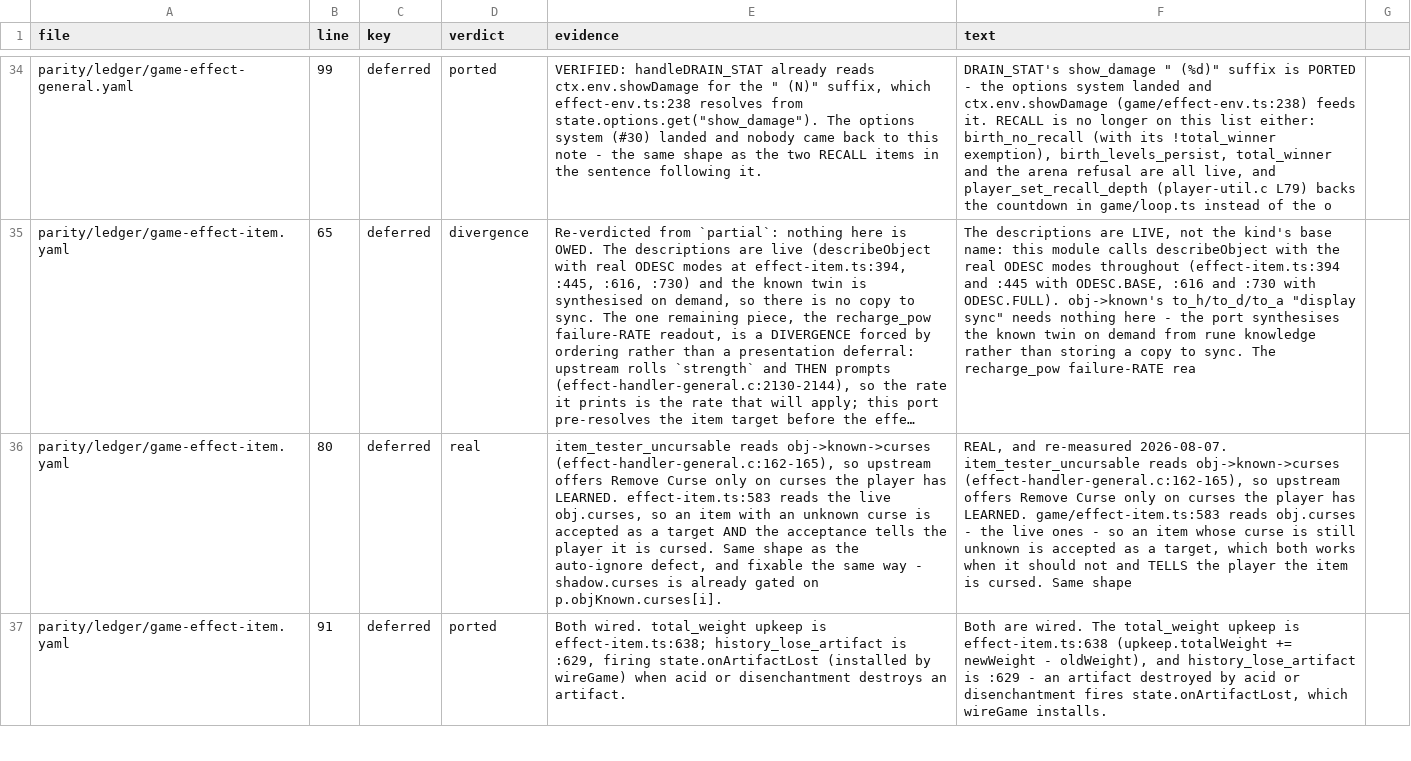
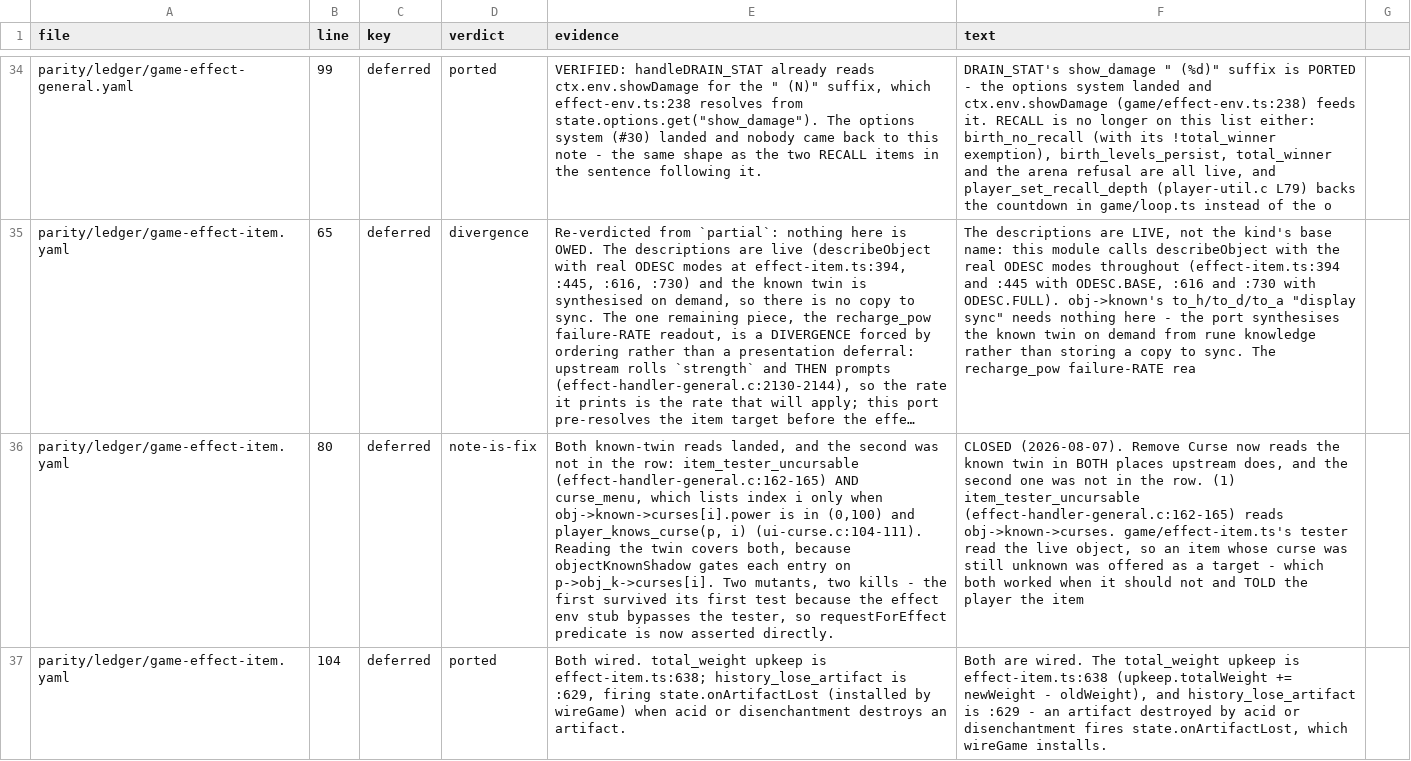
Before and after one commit to neostryder/neo-angband, a TSV file: parity/reports/ledger-deferred-items.tsv, drawn as a sheet; only a part is shown, gaps mark what is left out; long unchanged cells end in …; the diff covers the shown part only; the diff names each change by its address in the sheet, - before the commit and + after, or states it on an @@ line.

```diff
--- a/parity/reports/ledger-deferred-items.tsv
+++ b/parity/reports/ledger-deferred-items.tsv
-D36 (verdict): real
+D36 (verdict): note-is-fix
-E36 (evidence): item_tester_uncursable reads obj->known->curses (effect-handler-general.c:162-165), so upstream offers Remove Curse only on curses the player has LEARNED. effect-item.ts:583 reads the live obj.curses, so an item with an unknown curse is accepted as a target AND the acceptance tells the player it is cursed. Same shape as the auto-ignore defect, and fixable the same way - shadow.curses is already gated on p.objKnown.curses[i].
+E36 (evidence): Both known-twin reads landed, and the second was not in the row: item_tester_uncursable (effect-handler-general.c:162-165) AND curse_menu, which lists index i only when obj->known->curses[i].power is in (0,100) and player_knows_curse(p, i) (ui-curse.c:104-111). Reading the twin covers both, because objectKnownShadow gates each entry on p->obj_k->curses[i]. Two mutants, two kills - the first survived its first test because the effect env stub bypasses the tester, so requestForEffect predicate is now asserted directly.
-F36 (text): REAL, and re-measured 2026-08-07. item_tester_uncursable reads obj->known->curses (effect-handler-general.c:162-165), so upstream offers Remove Curse only on curses the player has LEARNED. game/effect-item.ts:583 reads obj.curses - the live ones - so an item whose curse is still unknown is accepted as a target, which both works when it should not and TELLS the player the item is cursed. Same shape
+F36 (text): CLOSED (2026-08-07). Remove Curse now reads the known twin in BOTH places upstream does, and the second one was not in the row. (1) item_tester_uncursable (effect-handler-general.c:162-165) reads obj->known->curses. game/effect-item.ts's tester read the live object, so an item whose curse was still unknown was offered as a target - which both worked when it should not and TOLD the player the item
-B37 (line): 91
+B37 (line): 104
```
Also changed, not shown: 2 edited cells elsewhere in this file, 4 other files.
